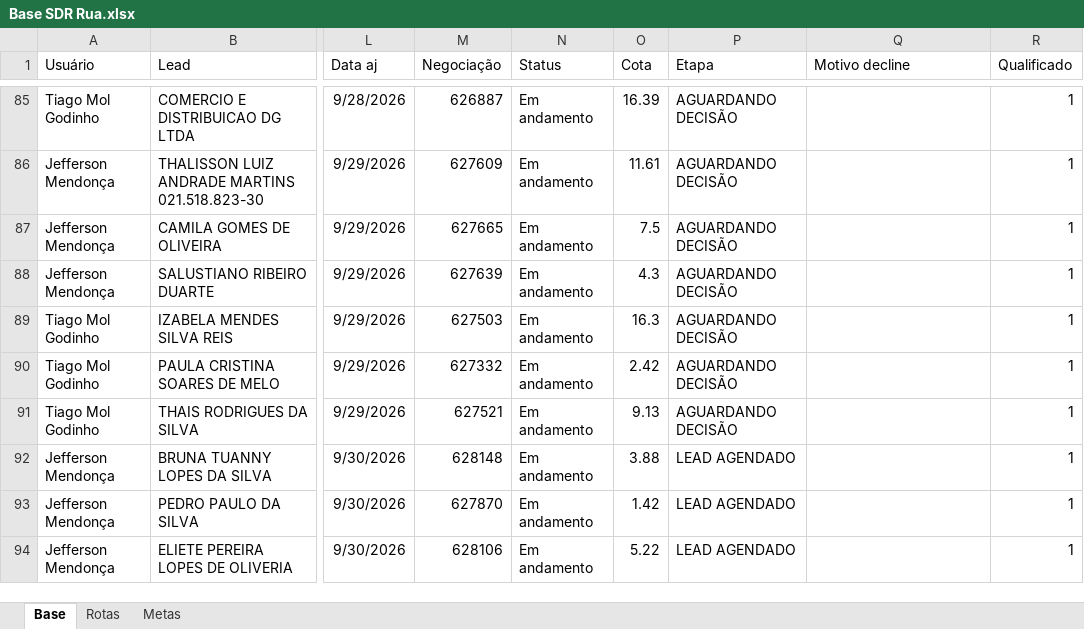
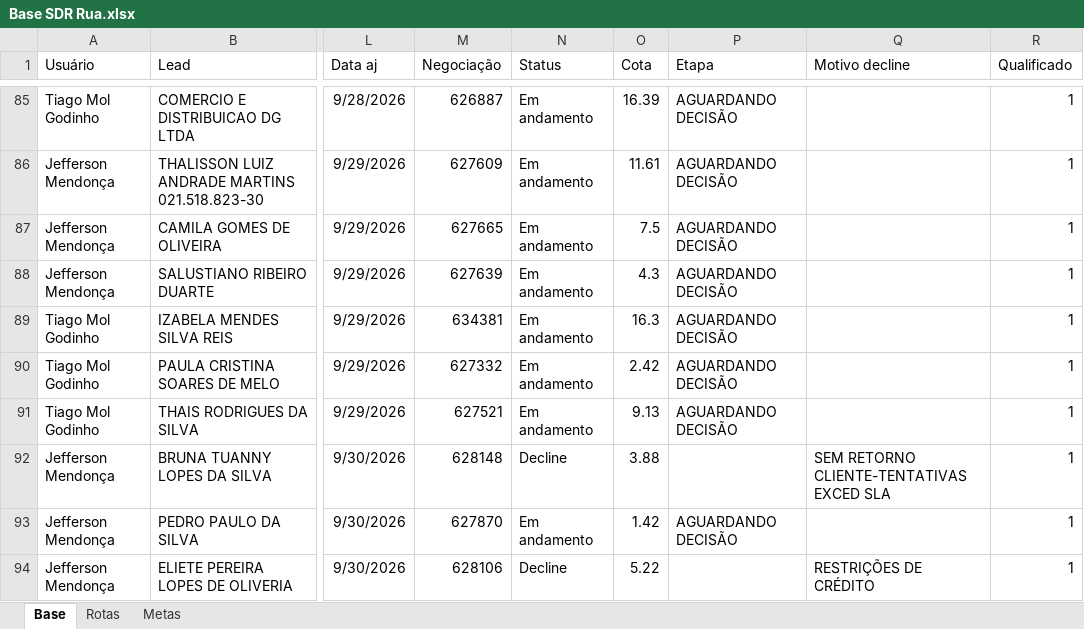
Before and after one commit to PabloGomes-hub/AcompanhamentoSDR, an Excel workbook: Base SDR Rua.xlsx, sheet Base, drawn as a sheet; only a part is shown, gaps mark what is left out; values as stored, in another font and other column widths than the file's, no borders; the diff covers the shown part only; the diff names each change by its address in the sheet, - before the commit and + after, or states it on an @@ line.

Commit message:
Add files via upload

```diff
--- a/Base SDR Rua.xlsx (sheet Base)
+++ b/Base SDR Rua.xlsx (sheet Base)
-M89 (Negociação): 627503
+M89 (Negociação): 634381
-N92 (Status): Em andamento
+N92 (Status): Decline
-P92 (Etapa): LEAD AGENDADO
+P92 (Etapa): (empty)
-Q92 (Motivo decline): (empty)
+Q92 (Motivo decline): SEM RETORNO CLIENTE-TENTATIVAS EXCED SLA
-P93 (Etapa): LEAD AGENDADO
+P93 (Etapa): AGUARDANDO DECISÃO
-N94 (Status): Em andamento
+N94 (Status): Decline
-P94 (Etapa): LEAD AGENDADO
+P94 (Etapa): (empty)
-Q94 (Motivo decline): (empty)
+Q94 (Motivo decline): RESTRIÇÕES DE CRÉDITO
```
Also changed, not shown: 4 added rows, 22 edited cells and cell formats elsewhere in this sheet, sheet Metas.
